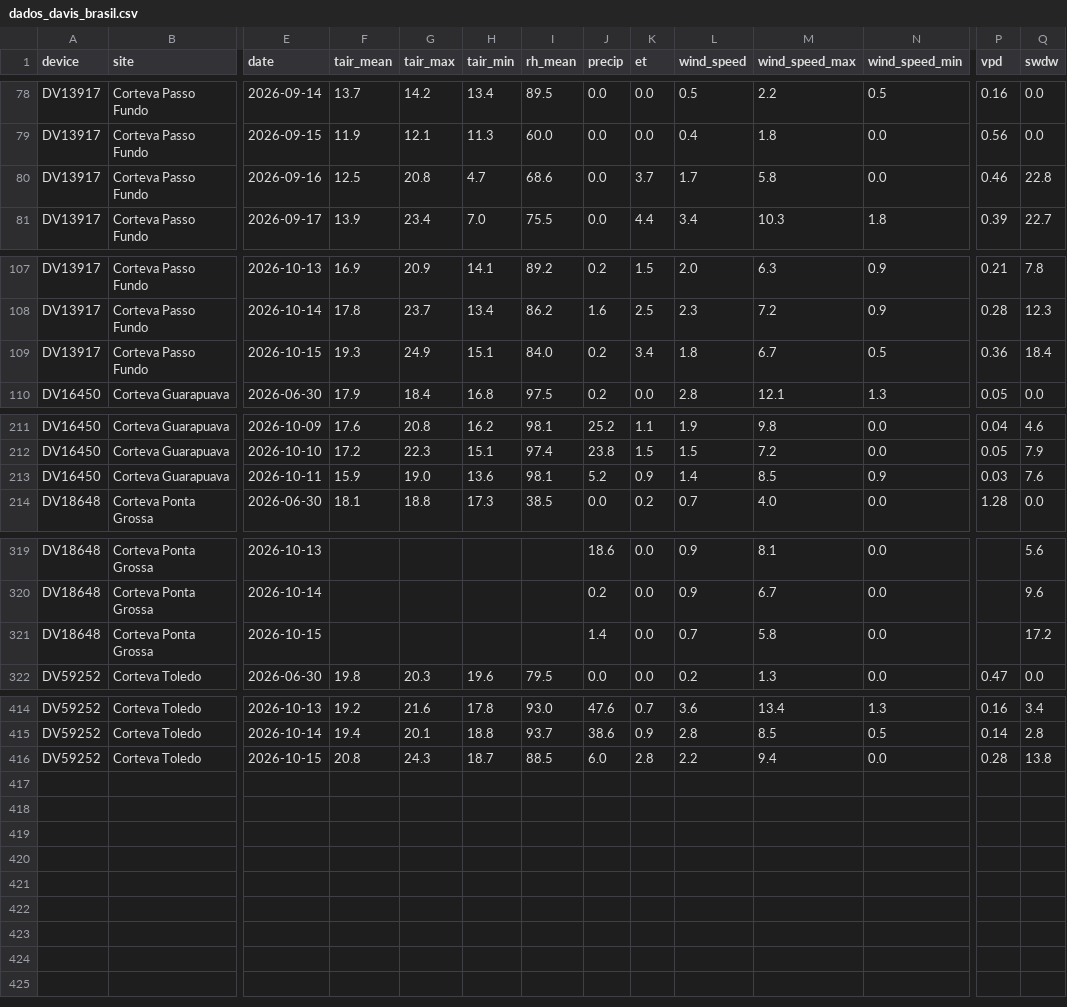
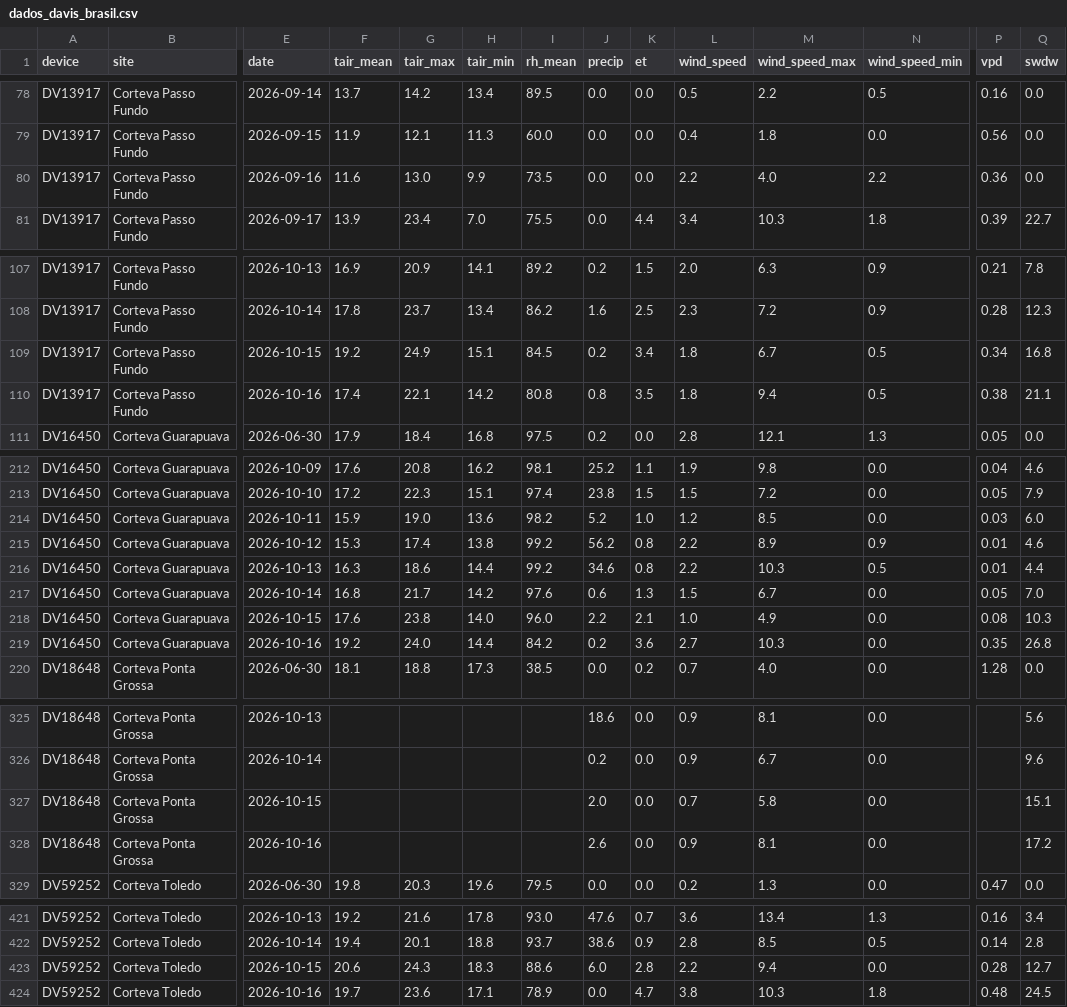
Before and after one commit to mitrutrafael/climaticos, a CSV file: dados_davis_brasil.csv, drawn as a sheet; only a part is shown, gaps mark what is left out; addresses are those after the commit; rows hold the shown columns only; the diff covers the shown part only; the diff names each change by its address in the sheet, - before the commit and + after, or states it on an @@ line.

```diff
--- a/dados_davis_brasil.csv
+++ b/dados_davis_brasil.csv
-F80 (tair_mean): 12.5
+F80 (tair_mean): 11.6
-G80 (tair_max): 20.8
+G80 (tair_max): 13.0
-H80 (tair_min): 4.7
+H80 (tair_min): 9.9
-I80 (rh_mean): 68.6
+I80 (rh_mean): 73.5
-K80 (et): 3.7
+K80 (et): 0.0
-L80 (wind_speed): 1.7
+L80 (wind_speed): 2.2
-M80 (wind_speed_max): 5.8
+M80 (wind_speed_max): 4.0
-N80 (wind_speed_min): 0.0
+N80 (wind_speed_min): 2.2
-P80 (vpd): 0.46
+P80 (vpd): 0.36
-Q80 (swdw): 22.8
+Q80 (swdw): 0.0
-F109 (tair_mean): 19.3
+F109 (tair_mean): 19.2
-I109 (rh_mean): 84.0
+I109 (rh_mean): 84.5
-P109 (vpd): 0.36
+P109 (vpd): 0.34
-Q109 (swdw): 18.4
+Q109 (swdw): 16.8
+row 110: DV13917 | Corteva Passo Fundo | 2026-10-16 | 17.4 | 22.1 | 14.2 | 80.8 | 0.8 | 3.5 | 1.8 | 9.4 | 0.5 | 0.38 | 21.1
-I214 (rh_mean): 98.1
+I214 (rh_mean): 98.2
-K214 (et): 0.9
+K214 (et): 1.0
-L214 (wind_speed): 1.4
+L214 (wind_speed): 1.2
-N214 (wind_speed_min): 0.9
+N214 (wind_speed_min): 0.0
-Q214 (swdw): 7.6
+Q214 (swdw): 6.0
+row 215: DV16450 | Corteva Guarapuava | 2026-10-12 | 15.3 | 17.4 | 13.8 | 99.2 | 56.2 | 0.8 | 2.2 | 8.9 | 0.9 | 0.01 | 4.6
+row 216: DV16450 | Corteva Guarapuava | 2026-10-13 | 16.3 | 18.6 | 14.4 | 99.2 | 34.6 | 0.8 | 2.2 | 10.3 | 0.5 | 0.01 | 4.4
+row 217: DV16450 | Corteva Guarapuava | 2026-10-14 | 16.8 | 21.7 | 14.2 | 97.6 | 0.6 | 1.3 | 1.5 | 6.7 | 0.0 | 0.05 | 7.0
+row 218: DV16450 | Corteva Guarapuava | 2026-10-15 | 17.6 | 23.8 | 14.0 | 96.0 | 2.2 | 2.1 | 1.0 | 4.9 | 0.0 | 0.08 | 10.3
+row 219: DV16450 | Corteva Guarapuava | 2026-10-16 | 19.2 | 24.0 | 14.4 | 84.2 | 0.2 | 3.6 | 2.7 | 10.3 | 0.0 | 0.35 | 26.8
-J327 (precip): 1.4
+J327 (precip): 2.0
-Q327 (swdw): 17.2
+Q327 (swdw): 15.1
+row 328: DV18648 | Corteva Ponta Grossa | 2026-10-16 |  |  |  |  | 2.6 | 0.0 | 0.9 | 8.1 | 0.0 |  | 17.2
-F423 (tair_mean): 20.8
+F423 (tair_mean): 20.6
-H423 (tair_min): 18.7
+H423 (tair_min): 18.3
-I423 (rh_mean): 88.5
+I423 (rh_mean): 88.6
-Q423 (swdw): 13.8
+Q423 (swdw): 12.7
+row 424: DV59252 | Corteva Toledo | 2026-10-16 | 19.7 | 23.6 | 17.1 | 78.9 | 0.0 | 4.7 | 3.8 | 10.3 | 1.8 | 0.48 | 24.5
```
Also changed, not shown: 28 edited cells elsewhere in this file, dados_climaticos_brasil.csv.
